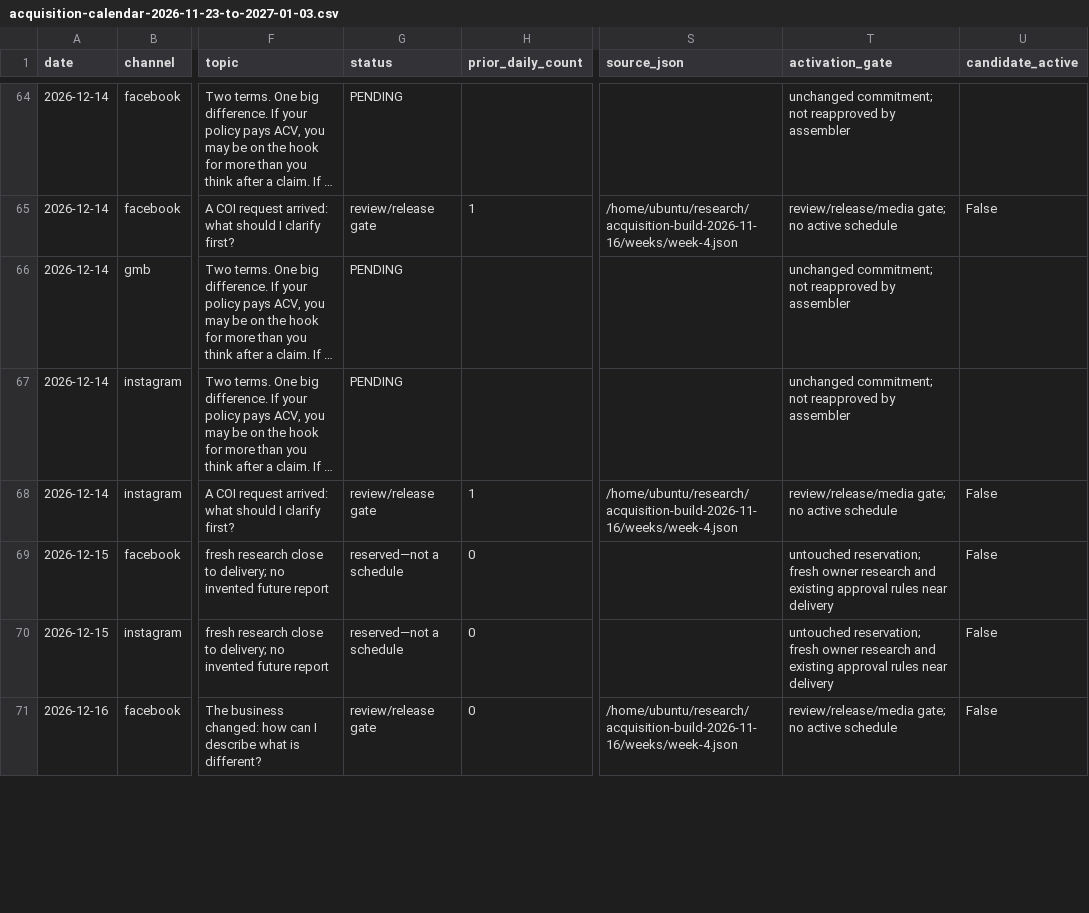
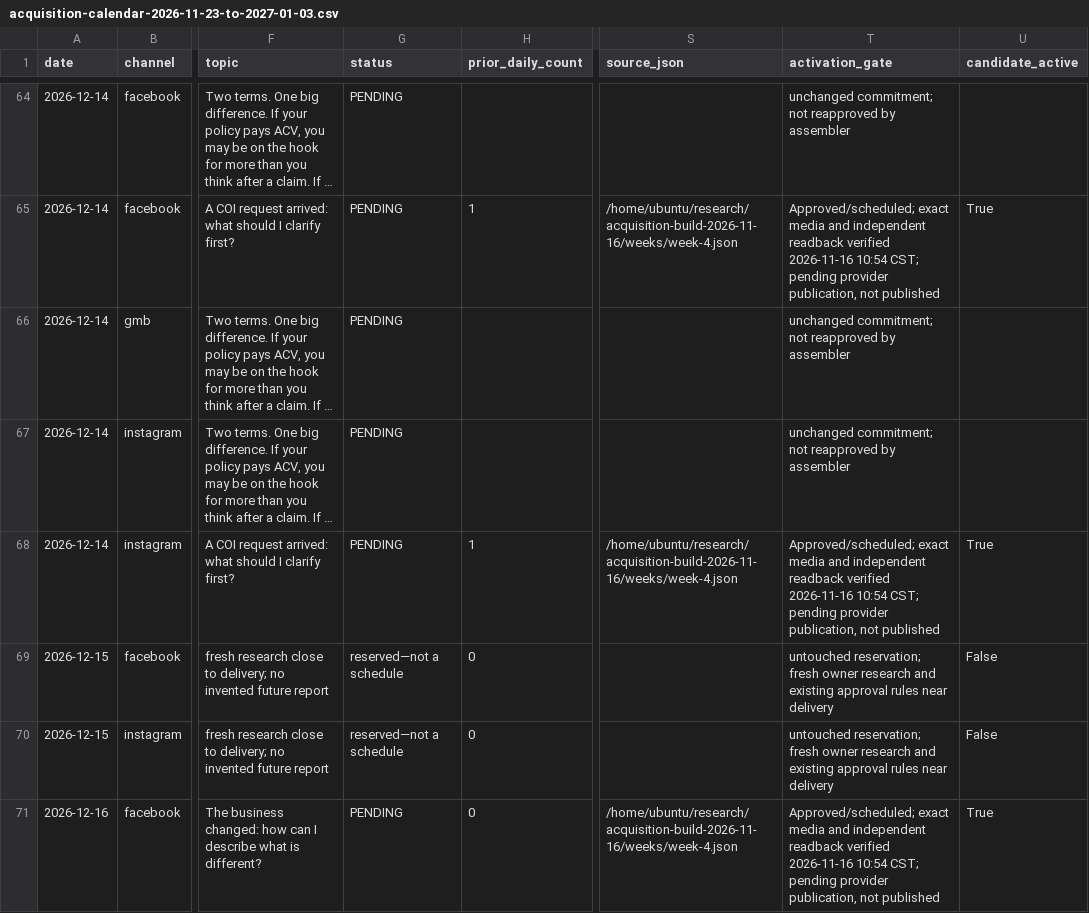
Before and after one commit to thomasemorrison/morrison-insurance, a CSV file: content/acquisition-calendar-2026-11-23-to-2027-01-03.csv, drawn as a sheet; only a part is shown, gaps mark what is left out; long unchanged cells end in …; the diff covers the shown part only; the diff names each change by its address in the sheet, - before the commit and + after, or states it on an @@ line.

```diff
--- a/content/acquisition-calendar-2026-11-23-to-2027-01-03.csv
+++ b/content/acquisition-calendar-2026-11-23-to-2027-01-03.csv
-G65 (status): review/release gate
+G65 (status): PENDING
-T65 (activation_gate): review/release/media gate; no active schedule
+T65 (activation_gate): Approved/scheduled; exact media and independent readback verified 2026-11-16 10:54 CST; pending provider publication, not published
-U65 (candidate_active): False
+U65 (candidate_active): True
-G68 (status): review/release gate
+G68 (status): PENDING
-T68 (activation_gate): review/release/media gate; no active schedule
+T68 (activation_gate): Approved/scheduled; exact media and independent readback verified 2026-11-16 10:54 CST; pending provider publication, not published
-U68 (candidate_active): False
+U68 (candidate_active): True
-G71 (status): review/release gate
+G71 (status): PENDING
-T71 (activation_gate): review/release/media gate; no active schedule
+T71 (activation_gate): Approved/scheduled; exact media and independent readback verified 2026-11-16 10:54 CST; pending provider publication, not published
-U71 (candidate_active): False
+U71 (candidate_active): True
```
Also changed, not shown: 149 edited cells elsewhere in this file, 12 other files.
